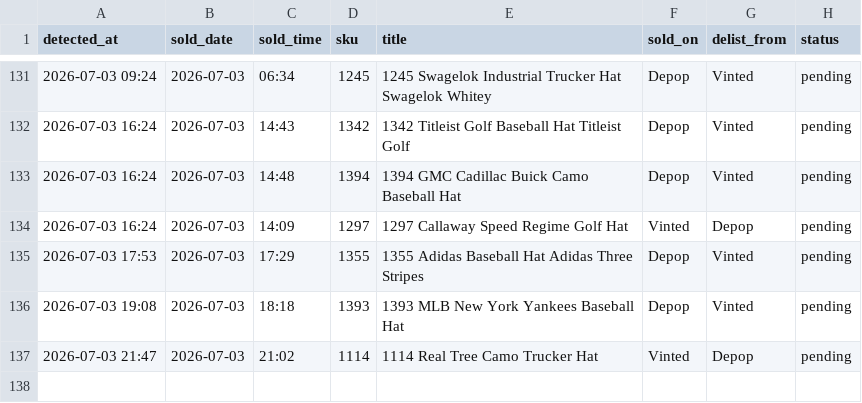
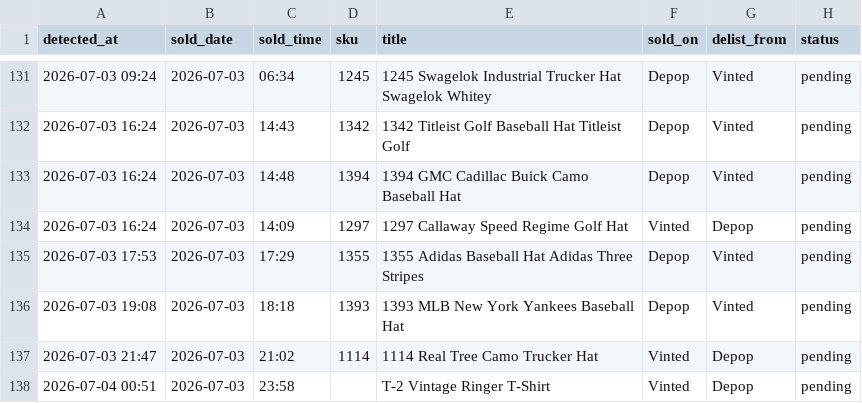
Before and after one commit to notanotherwholesale-sudo/fm-sales-tracker, a CSV file: delist_queue.csv, drawn as a sheet; only a part is shown, gaps mark what is left out.

Commit message:
data: 2026-07-03 23:51 run

```diff
--- a/delist_queue.csv
+++ b/delist_queue.csv
@@ -137 +137,2 @@ detected_at,sold_date,sold_time,sku,title,sold_on,delist_from,status
 2026-07-03 21:47,2026-07-03,21:02,1114,1114 Real Tree Camo Trucker Hat,Vinted,Depop,pending
+2026-07-04 00:51,2026-07-03,23:58,,T-2 Vintage Ringer T-Shirt,Vinted,Depop,pending
```
Also changed, not shown: fm_sales.csv, 2 other files.
